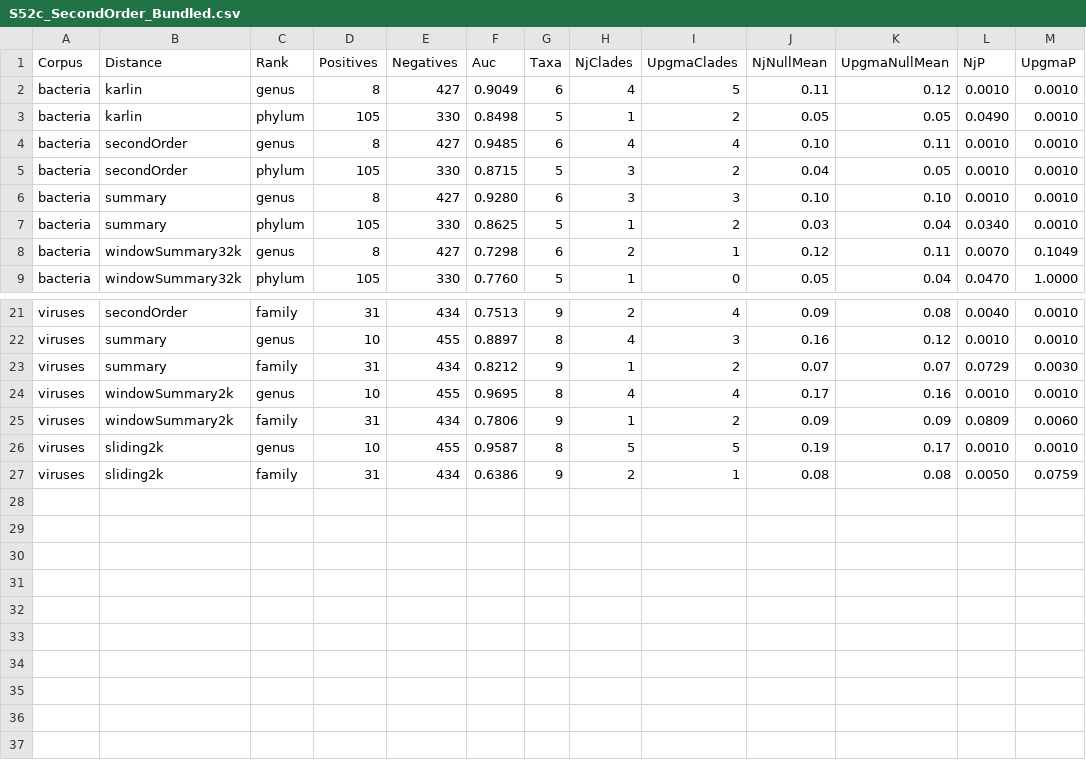
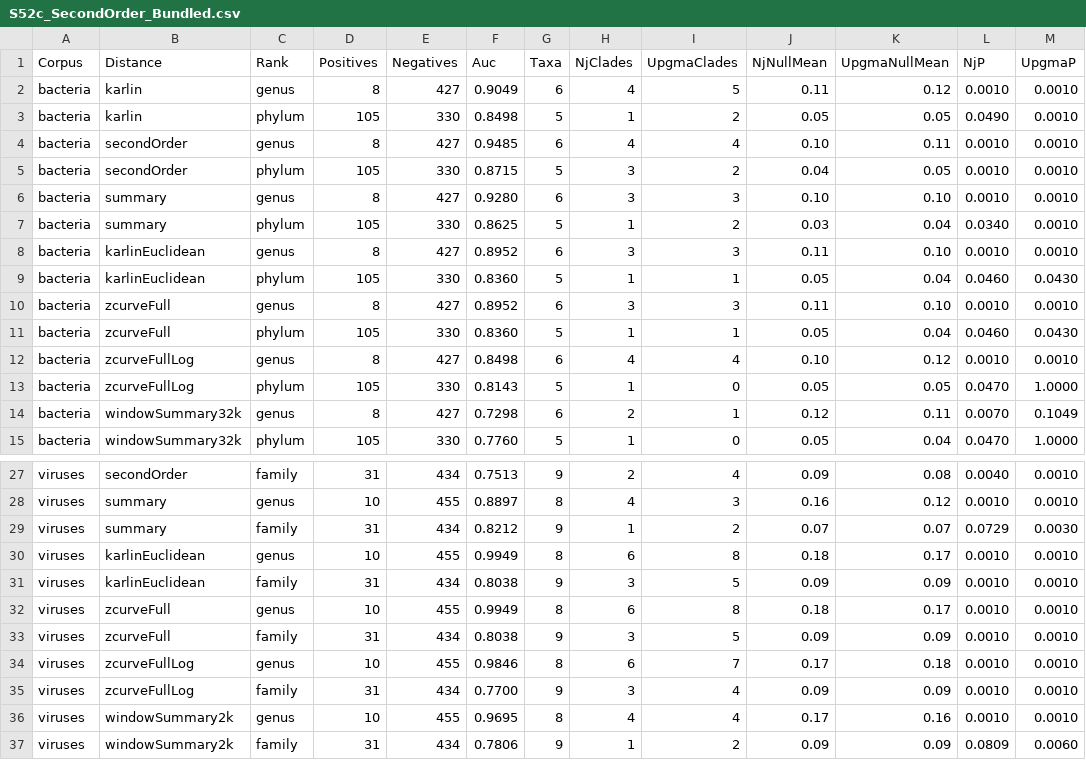
Before and after one commit to HristoS/CATSequenceAnalysis, a CSV file: results/S52c_SecondOrder_Bundled.csv, drawn as a sheet; only a part is shown, gaps mark what is left out; the shorter side is filled out with more unchanged rows; the diff names each change by its address in the sheet, - before the commit and + after, or states it on an @@ line.

```diff
--- a/results/S52c_SecondOrder_Bundled.csv
+++ b/results/S52c_SecondOrder_Bundled.csv
+row 8: bacteria | karlinEuclidean | genus | 8 | 427 | 0.8952 | 6 | 3 | 3 | 0.11 | 0.10 | 0.0010 | 0.0010
+row 9: bacteria | karlinEuclidean | phylum | 105 | 330 | 0.8360 | 5 | 1 | 1 | 0.05 | 0.04 | 0.0460 | 0.0430
+row 10: bacteria | zcurveFull | genus | 8 | 427 | 0.8952 | 6 | 3 | 3 | 0.11 | 0.10 | 0.0010 | 0.0010
+row 11: bacteria | zcurveFull | phylum | 105 | 330 | 0.8360 | 5 | 1 | 1 | 0.05 | 0.04 | 0.0460 | 0.0430
+row 12: bacteria | zcurveFullLog | genus | 8 | 427 | 0.8498 | 6 | 4 | 4 | 0.10 | 0.12 | 0.0010 | 0.0010
+row 13: bacteria | zcurveFullLog | phylum | 105 | 330 | 0.8143 | 5 | 1 | 0 | 0.05 | 0.05 | 0.0470 | 1.0000
+row 30: viruses | karlinEuclidean | genus | 10 | 455 | 0.9949 | 8 | 6 | 8 | 0.18 | 0.17 | 0.0010 | 0.0010
+row 31: viruses | karlinEuclidean | family | 31 | 434 | 0.8038 | 9 | 3 | 5 | 0.09 | 0.09 | 0.0010 | 0.0010
+row 32: viruses | zcurveFull | genus | 10 | 455 | 0.9949 | 8 | 6 | 8 | 0.18 | 0.17 | 0.0010 | 0.0010
+row 33: viruses | zcurveFull | family | 31 | 434 | 0.8038 | 9 | 3 | 5 | 0.09 | 0.09 | 0.0010 | 0.0010
+row 34: viruses | zcurveFullLog | genus | 10 | 455 | 0.9846 | 8 | 6 | 7 | 0.17 | 0.18 | 0.0010 | 0.0010
+row 35: viruses | zcurveFullLog | family | 31 | 434 | 0.7700 | 9 | 3 | 4 | 0.09 | 0.09 | 0.0010 | 0.0010
```
Also changed, not shown: 16 other files.
